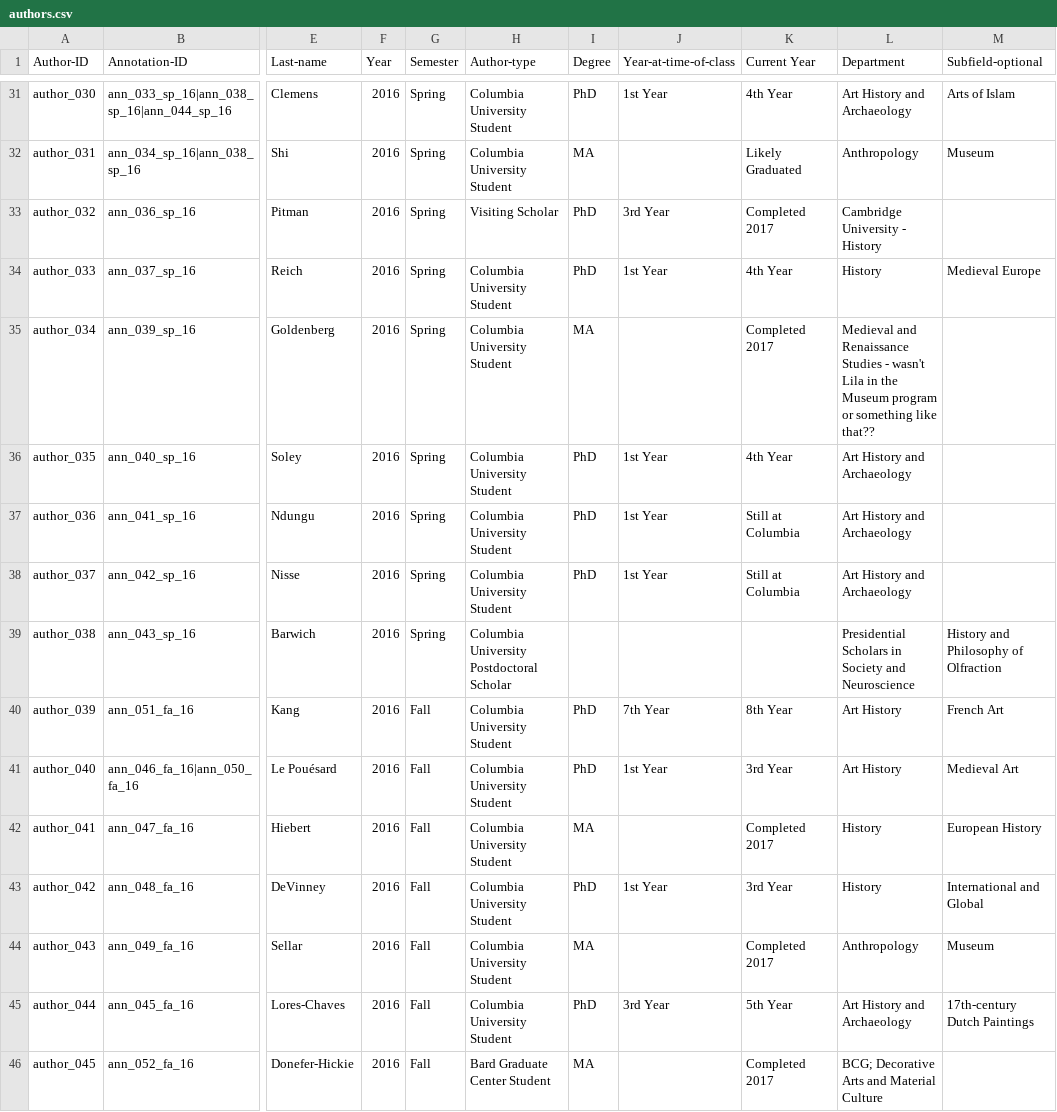
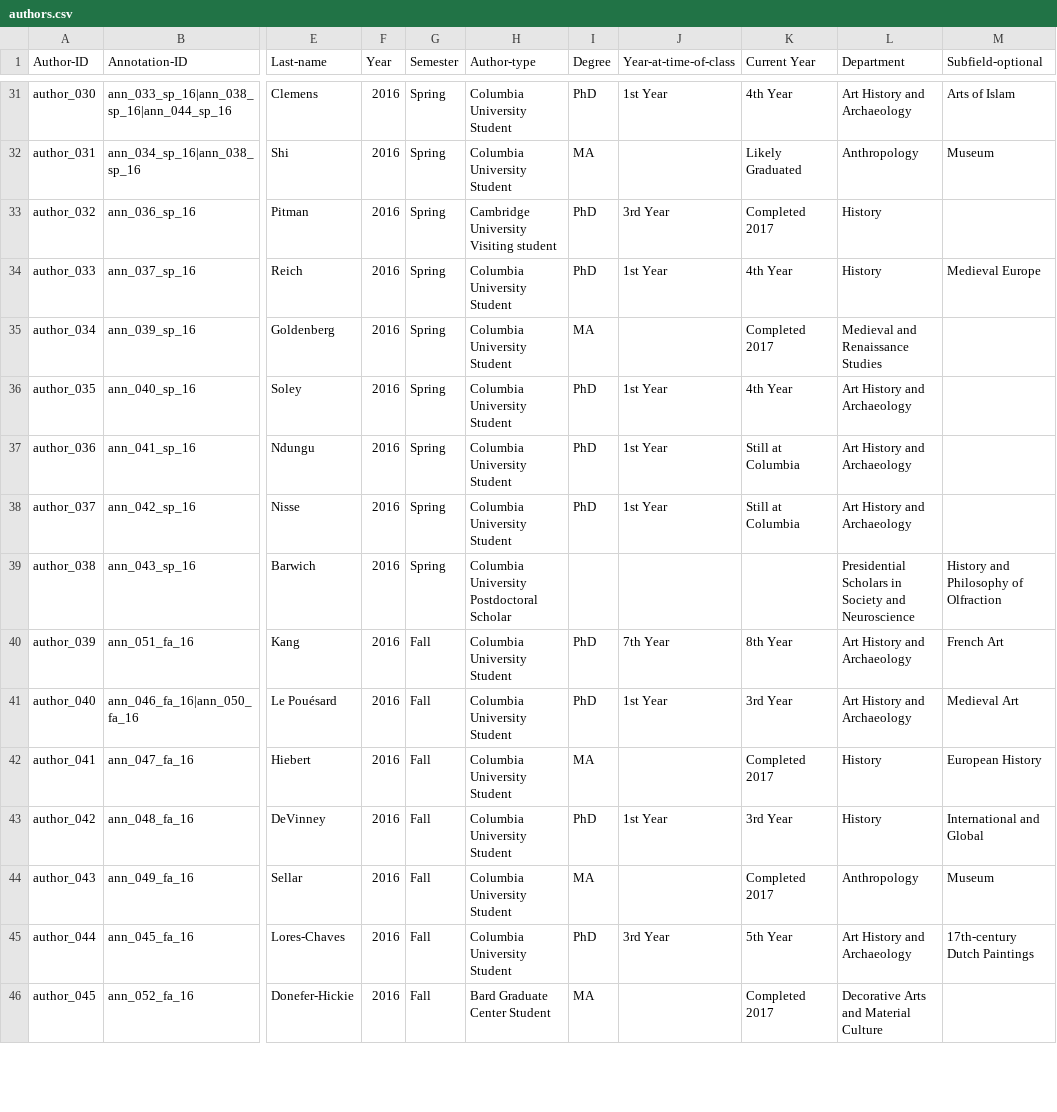
Before and after one commit to cu-mkp/m-k-manuscript-data, a CSV file: metadata/authors.csv, drawn as a sheet; only a part is shown, gaps mark what is left out; the diff covers the shown part only; the diff names each change by its address in the sheet, - before the commit and + after, or states it on an @@ line.

Commit message:
cleaned up

```diff
--- a/metadata/authors.csv
+++ b/metadata/authors.csv
-H33 (Author-type): Visiting Scholar
+H33 (Author-type): Cambridge University Visiting student
-L33 (Department): Cambridge University - History
+L33 (Department): History
-L35 (Department): …Renaissance Studies - wasn't Lila in the Museum program or something like that??
+L35 (Department): …Renaissance Studies
-L40:L41 (Department): Art History
+L40:L41 (Department): Art History and Archaeology
-L46 (Department): BCG; Decorative Arts and Material Culture
+L46 (Department): Decorative Arts and Material Culture
```
Also changed, not shown: 16 edited cells elsewhere in this file.
